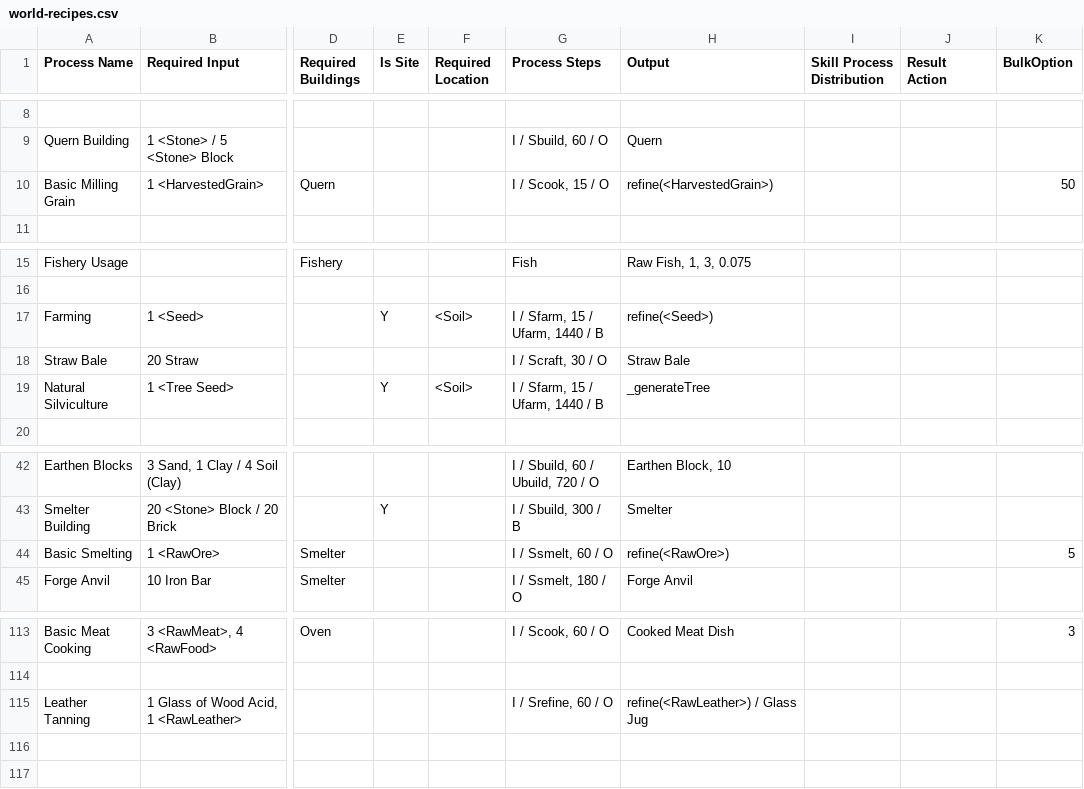
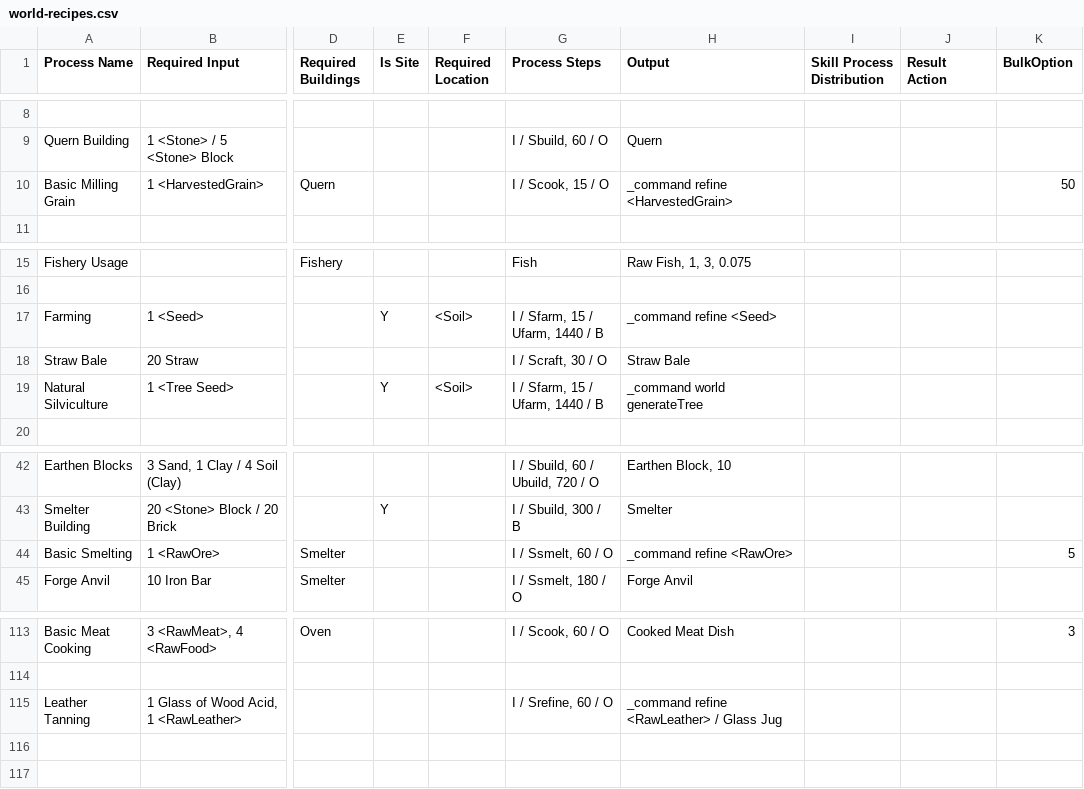
Before and after one commit to dantetam/world, a CSV file: res/items/world-recipes.csv, drawn as a sheet; only a part is shown, gaps mark what is left out; the diff names each change by its address in the sheet, - before the commit and + after, or states it on an @@ line.

Commit message:
Custom process commands implementation

```diff
--- a/res/items/world-recipes.csv
+++ b/res/items/world-recipes.csv
-H10 (Output): refine(<HarvestedGrain>)
+H10 (Output): _command refine <HarvestedGrain>
-H17 (Output): refine(<Seed>)
+H17 (Output): _command refine <Seed>
-H19 (Output): _generateTree
+H19 (Output): _command world generateTree
-H44 (Output): refine(<RawOre>)
+H44 (Output): _command refine <RawOre>
-H115 (Output): refine(<RawLeather>) / Glass Jug
+H115 (Output): _command refine <RawLeather> / Glass Jug
```
Also changed, not shown: 7 other files.
